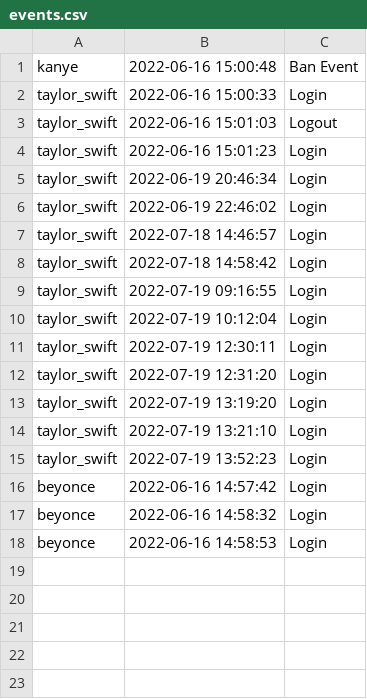
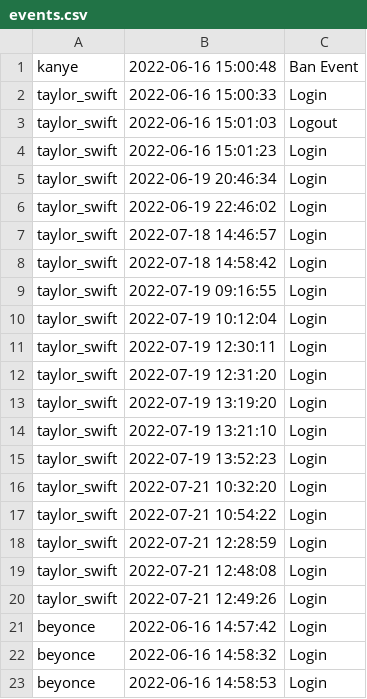
Before and after one commit to jakub-gierus/csc207-project, a CSV file: phase1/storage/events.csv, drawn as a sheet; the diff names each change by its address in the sheet, - before the commit and + after, or states it on an @@ line.

```diff
--- a/phase1/storage/events.csv
+++ b/phase1/storage/events.csv
+row 16: taylor_swift | 2022-07-21 10:32:20 | Login
+row 17: taylor_swift | 2022-07-21 10:54:22 | Login
+row 18: taylor_swift | 2022-07-21 12:28:59 | Login
+row 19: taylor_swift | 2022-07-21 12:48:08 | Login
+row 20: taylor_swift | 2022-07-21 12:49:26 | Login
```
Also changed, not shown: 27 other files.
